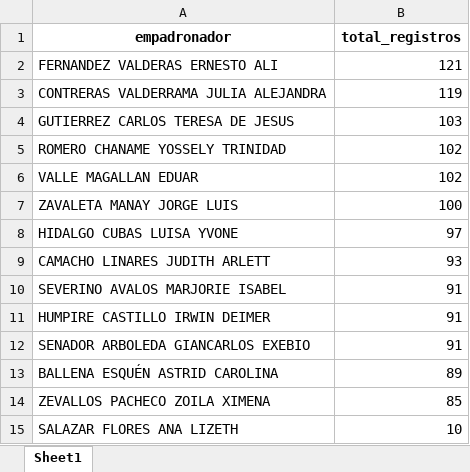
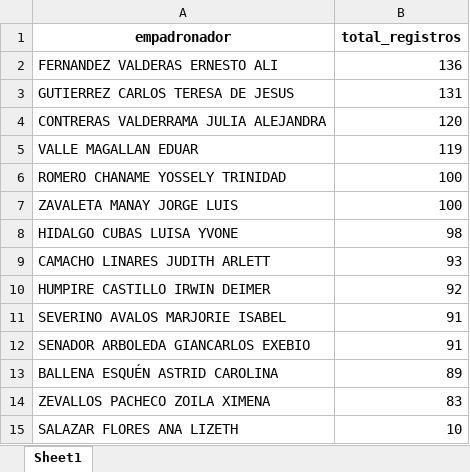
Before and after one commit to riegagabriel/2do_Empadronamiento_RENIEC_EAMCP2026, an Excel workbook: data/data_monitoreo_la_colorada.xlsx, sheet Sheet1, drawn as a sheet; values as stored, in another font and other column widths than the file's, no borders; removed rows and columns are numbered as before the commit, all else as after; the diff names each change by its address in the sheet, - before the commit and + after, or states it on an @@ line.

```diff
--- a/data/data_monitoreo_la_colorada.xlsx (sheet Sheet1)
+++ b/data/data_monitoreo_la_colorada.xlsx (sheet Sheet1)
-B2 (total_registros): 121
+B2 (total_registros): 136
-row 3: CONTRERAS VALDERRAMA JULIA ALEJANDRA | 119
-B3 (total_registros): 103
+B3 (total_registros): 131
-row 5: ROMERO CHANAME YOSSELY TRINIDAD | 102
+row 4: CONTRERAS VALDERRAMA JULIA ALEJANDRA | 120
-B5 (total_registros): 102
+B5 (total_registros): 119
+row 6: ROMERO CHANAME YOSSELY TRINIDAD | 100
-B8 (total_registros): 97
+B8 (total_registros): 98
+row 10: HUMPIRE CASTILLO IRWIN DEIMER | 92
-row 11: HUMPIRE CASTILLO IRWIN DEIMER | 91
-B14 (total_registros): 85
+B14 (total_registros): 83
```
Also changed, not shown: data/data_monitoreo_huanchaquito.xlsx, data/data_monitoreo_la_peñita.xlsx, 11 other files.
